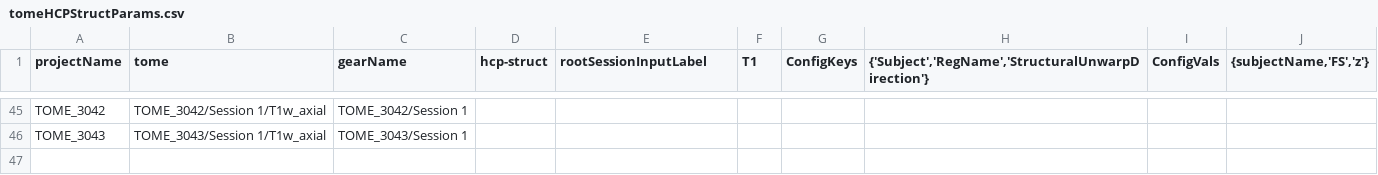
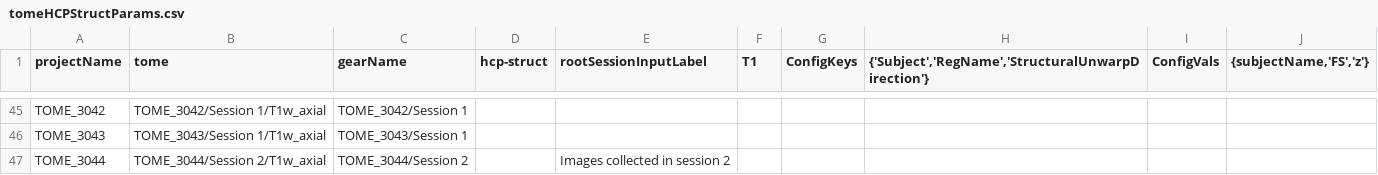
Before and after one commit to gkaguirrelab/mriTOMEAnalysis, a CSV file: code/tomeHCPStructParams.csv, drawn as a sheet; only a part is shown, gaps mark what is left out.

```diff
--- a/code/tomeHCPStructParams.csv
+++ b/code/tomeHCPStructParams.csv
@@ -46 +46,2 @@ TOME_3042,TOME_3042/Session 1/T1w_axial,TOME_3042/Session 1,,,,,,,
 TOME_3043,TOME_3043/Session 1/T1w_axial,TOME_3043/Session 1,,,,,,,
+TOME_3044,TOME_3044/Session 2/T1w_axial,TOME_3044/Session 2,,Images collected in session 2,,,,,
```
Also changed, not shown: code/tomeHCPFuncParams_Session1.csv, code/tomeHCPFuncParams_Session2.csv, 2 other files.
